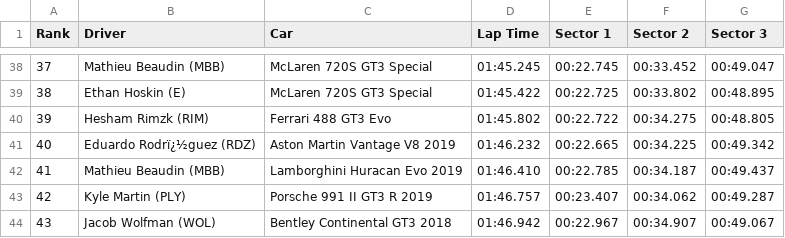
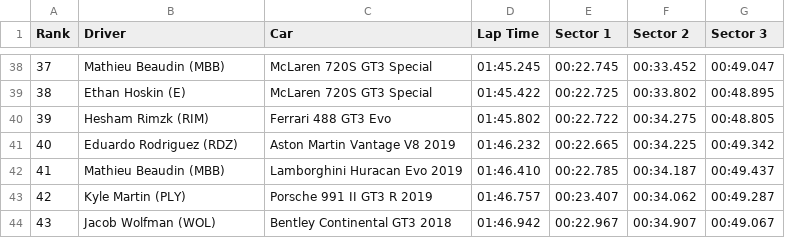
Before and after one commit to ko-82/peter-junior, a CSV file: html/Imola/Imola.csv, drawn as a sheet; only a part is shown, gaps mark what is left out.

```diff
--- a/html/Imola/Imola.csv
+++ b/html/Imola/Imola.csv
@@ -40,3 +40,3 @@ Rank,Driver,Car,Lap Time,Sector 1,Sector 2,Sector 3
 39,Hesham Rimzk (RIM),Ferrari 488 GT3 Evo,01:45.802,00:22.722,00:34.275,00:48.805
-40,Eduardo Rodrï¿½guez (RDZ),Aston Martin Vantage V8 2019,01:46.232,00:22.665,00:34.225,00:49.342
+40,Eduardo Rodriguez (RDZ),Aston Martin Vantage V8 2019,01:46.232,00:22.665,00:34.225,00:49.342
 41,Mathieu Beaudin (MBB),Lamborghini Huracan Evo 2019,01:46.410,00:22.785,00:34.187,00:49.437
```
Also changed, not shown: csvs/Imola.csv, 2 other files.
